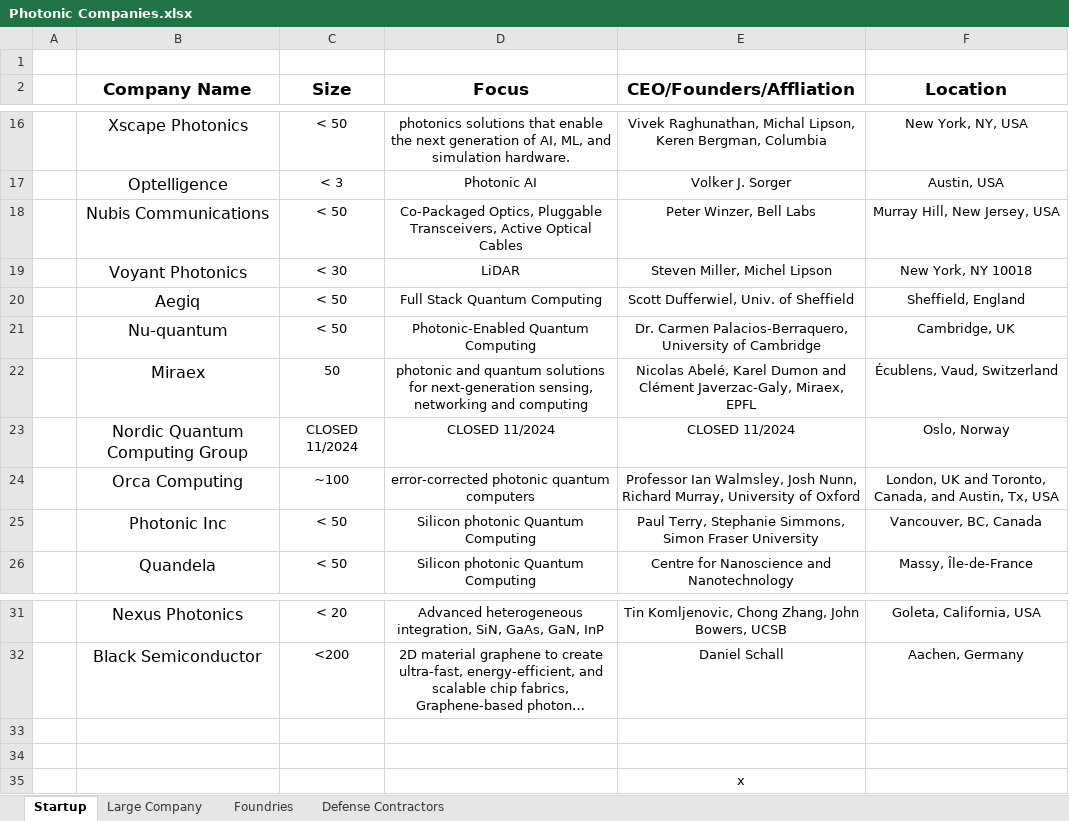
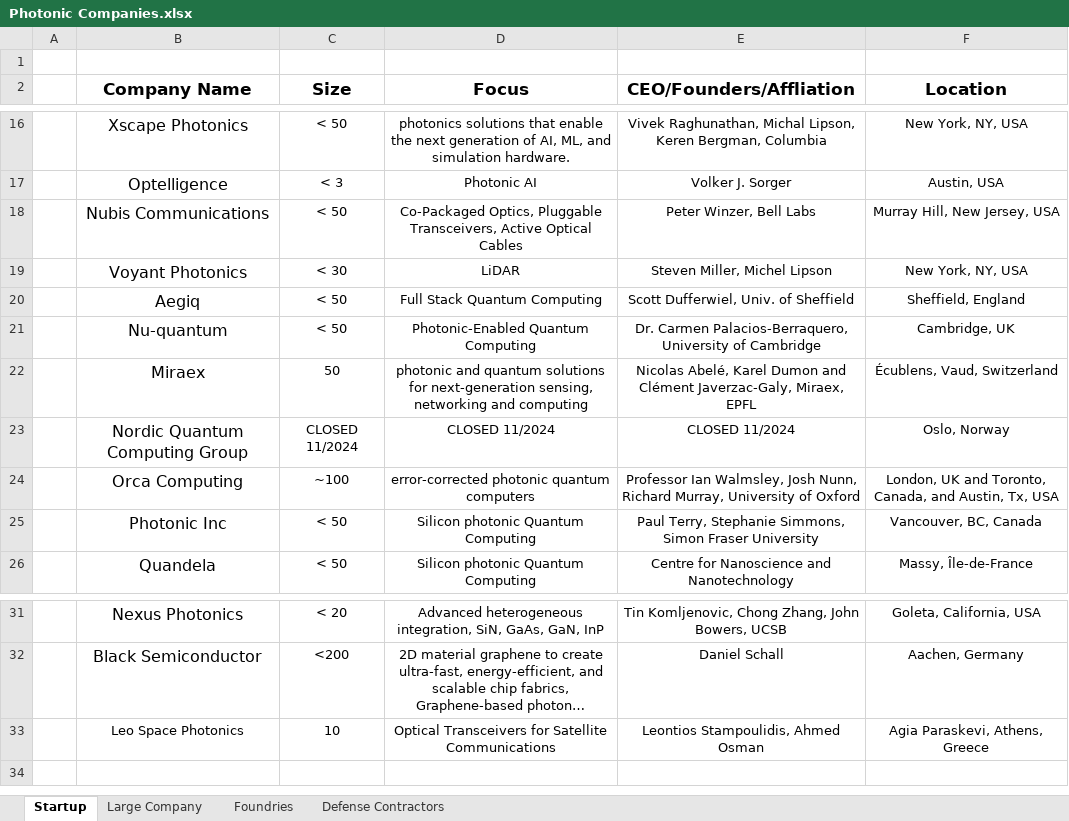
Before and after one commit to ericcblow/PhotonicCompanies, an Excel workbook: Photonic Companies.xlsx, sheet Startup, drawn as a sheet; only a part is shown, gaps mark what is left out; long unchanged cells end in …; values as stored, in another font and other column widths than the file's, no borders; removed rows and columns are numbered as before the commit, all else as after; the diff names each change by its address in the sheet, - before the commit and + after, or states it on an @@ line.

```diff
--- a/Photonic Companies.xlsx (sheet Startup)
+++ b/Photonic Companies.xlsx (sheet Startup)
-F19 (Location): New York, NY 10018
+F19 (Location): New York, NY, USA
-row 33: (empty)
+row 33:  | Leo Space Photonics | 10 | Optical Transceivers for Satellite Communications | Leontios Stampoulidis, Ahmed Osman | Agia Paraskevi, Athens, Greece
-row 34: (empty)
-row 35:  |  |  |  | x
```
Also changed, not shown: sheet Large Company, sheet Foundries, 3 other files.
